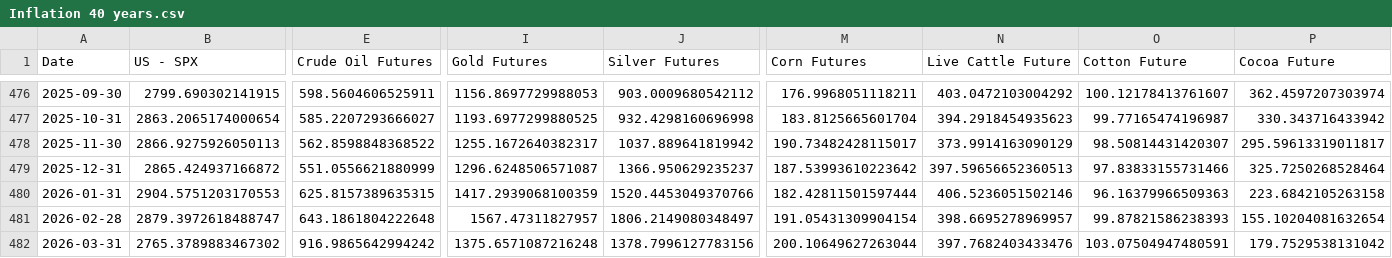
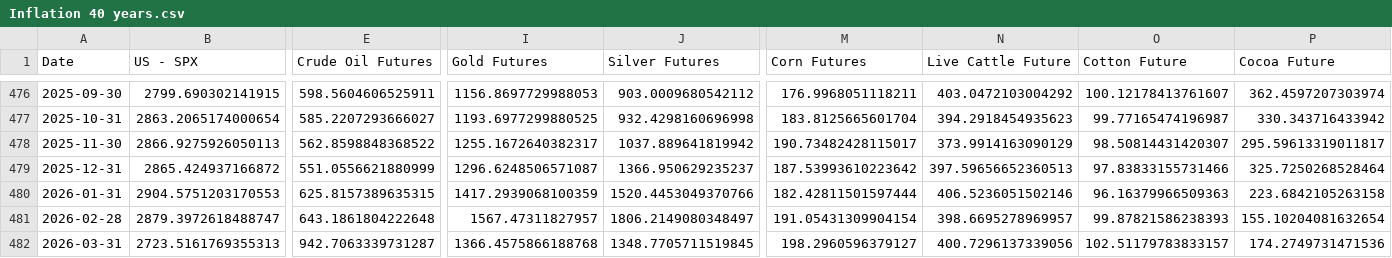
Before and after one commit to WilsonLok1226/datawrapper-csv, a CSV file: Inflation 40 years.csv, drawn as a sheet; only a part is shown, gaps mark what is left out; the diff names each change by its address in the sheet, - before the commit and + after, or states it on an @@ line.

Commit message:
Auto-update CSV with latest sales data

```diff
--- a/Inflation 40 years.csv
+++ b/Inflation 40 years.csv
-B482 (US - SPX): 2765.3789883467302
+B482 (US - SPX): 2723.5161769355313
-E482 (Crude Oil Futures): 916.9865642994242
+E482 (Crude Oil Futures): 942.7063339731287
-I482 (Gold Futures): 1375.6571087216248
+I482 (Gold Futures): 1366.4575866188768
-J482 (Silver Futures): 1378.7996127783156
+J482 (Silver Futures): 1348.7705711519845
-M482 (Corn Futures): 200.10649627263044
+M482 (Corn Futures): 198.2960596379127
-N482 (Live Cattle Future): 397.7682403433476
+N482 (Live Cattle Future): 400.7296137339056
-O482 (Cotton Future): 103.07504947480591
+O482 (Cotton Future): 102.51179783833157
-P482 (Cocoa Future): 179.7529538131042
+P482 (Cocoa Future): 174.2749731471536
```
